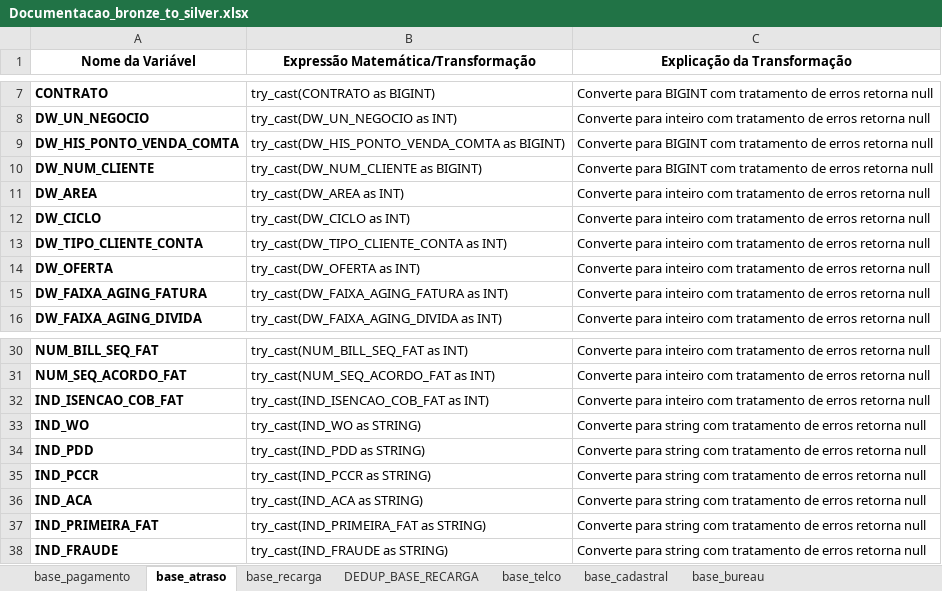
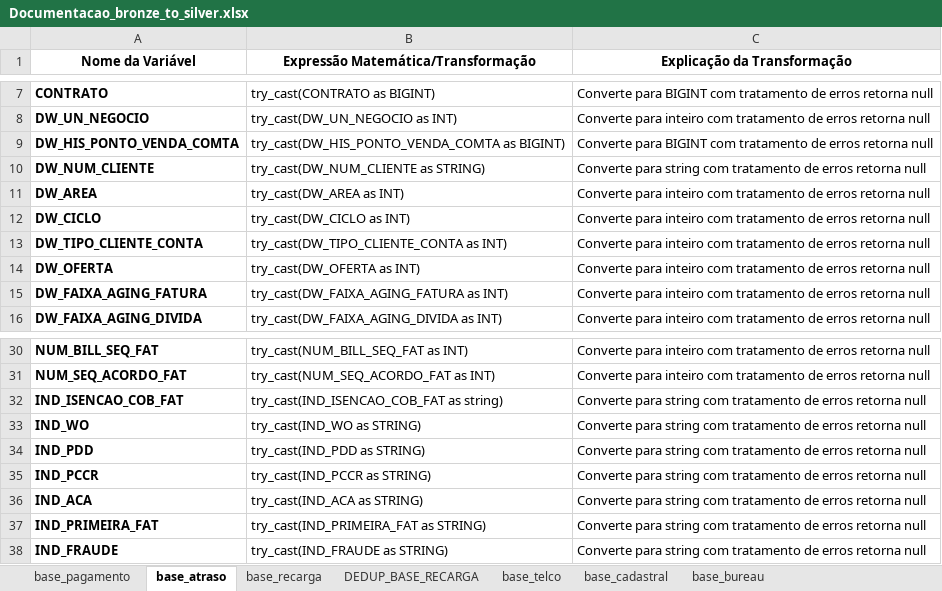
Before and after one commit to jeanlr/Hackathon-2025, an Excel workbook: jupyter-notebooks/silver/Documentacao_bronze_to_silver.xlsx, sheet base_atraso, drawn as a sheet; only a part is shown, gaps mark what is left out; values as stored, in another font and other column widths than the file's, no borders; the diff names each change by its address in the sheet, - before the commit and + after, or states it on an @@ line.

```diff
--- a/jupyter-notebooks/silver/Documentacao_bronze_to_silver.xlsx (sheet base_atraso)
+++ b/jupyter-notebooks/silver/Documentacao_bronze_to_silver.xlsx (sheet base_atraso)
-B10: try_cast(DW_NUM_CLIENTE as BIGINT)
+B10: try_cast(DW_NUM_CLIENTE as STRING)
-C10 (Explicação da Transformação): Converte para BIGINT com tratamento…
+C10 (Explicação da Transformação): Converte para string com tratamento…
-B32: try_cast(IND_ISENCAO_COB_FAT as INT)
+B32: try_cast(IND_ISENCAO_COB_FAT as string)
-C32 (Explicação da Transformação): Converte para inteiro com tratamento…
+C32 (Explicação da Transformação): Converte para string com tratamento…
```
Also changed, not shown: sheet base_telco, sheet base_cadastral, sheet base_recarga, sheet base_pagamento.
